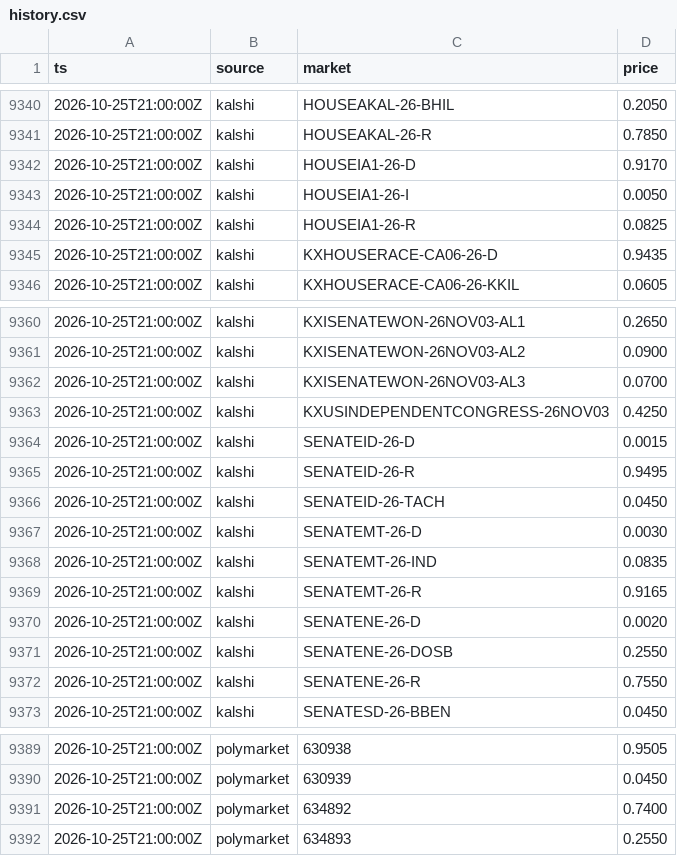
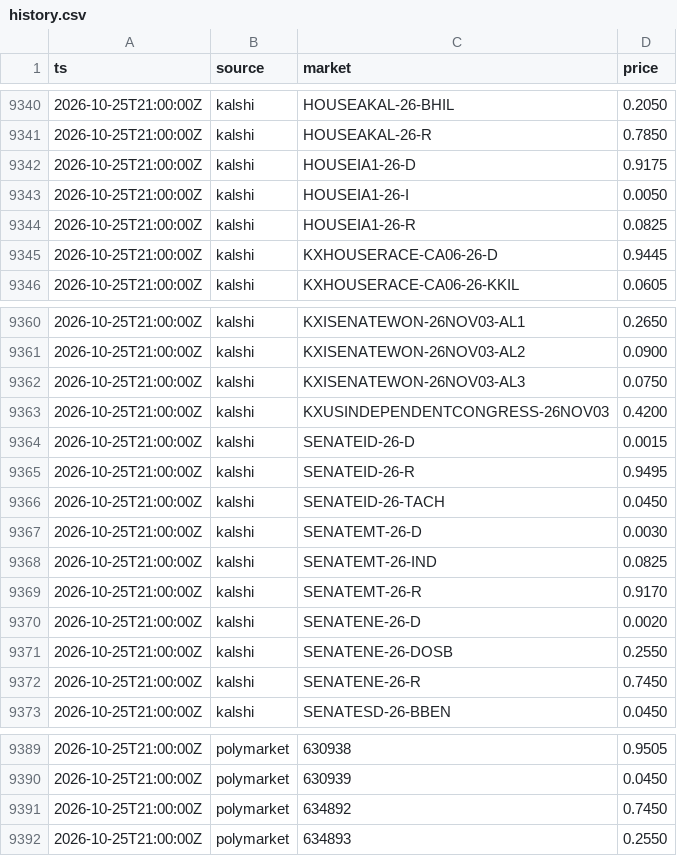
Before and after one commit to theguysaccount/independents-win-tracker, a CSV file: data/history.csv, drawn as a sheet; only a part is shown, gaps mark what is left out.

```diff
--- a/data/history.csv
+++ b/data/history.csv
@@ -9341,6 +9341,6 @@ ts,source,market,price
 2026-10-25T21:00:00Z,kalshi,HOUSEAKAL-26-R,0.7850
-2026-10-25T21:00:00Z,kalshi,HOUSEIA1-26-D,0.9170
+2026-10-25T21:00:00Z,kalshi,HOUSEIA1-26-D,0.9175
 2026-10-25T21:00:00Z,kalshi,HOUSEIA1-26-I,0.0050
 2026-10-25T21:00:00Z,kalshi,HOUSEIA1-26-R,0.0825
-2026-10-25T21:00:00Z,kalshi,KXHOUSERACE-CA06-26-D,0.9435
+2026-10-25T21:00:00Z,kalshi,KXHOUSERACE-CA06-26-D,0.9445
 2026-10-25T21:00:00Z,kalshi,KXHOUSERACE-CA06-26-KKIL,0.0605
@@ -9361,4 +9361,4 @@ ts,source,market,price
 2026-10-25T21:00:00Z,kalshi,KXISENATEWON-26NOV03-AL2,0.0900
-2026-10-25T21:00:00Z,kalshi,KXISENATEWON-26NOV03-AL3,0.0700
-2026-10-25T21:00:00Z,kalshi,KXUSINDEPENDENTCONGRESS-26NOV03,0.4250
+2026-10-25T21:00:00Z,kalshi,KXISENATEWON-26NOV03-AL3,0.0750
+2026-10-25T21:00:00Z,kalshi,KXUSINDEPENDENTCONGRESS-26NOV03,0.4200
 2026-10-25T21:00:00Z,kalshi,SENATEID-26-D,0.0015
@@ -9367,7 +9367,7 @@ ts,source,market,price
 2026-10-25T21:00:00Z,kalshi,SENATEMT-26-D,0.0030
-2026-10-25T21:00:00Z,kalshi,SENATEMT-26-IND,0.0835
-2026-10-25T21:00:00Z,kalshi,SENATEMT-26-R,0.9165
+2026-10-25T21:00:00Z,kalshi,SENATEMT-26-IND,0.0825
+2026-10-25T21:00:00Z,kalshi,SENATEMT-26-R,0.9170
 2026-10-25T21:00:00Z,kalshi,SENATENE-26-D,0.0020
 2026-10-25T21:00:00Z,kalshi,SENATENE-26-DOSB,0.2550
-2026-10-25T21:00:00Z,kalshi,SENATENE-26-R,0.7550
+2026-10-25T21:00:00Z,kalshi,SENATENE-26-R,0.7450
 2026-10-25T21:00:00Z,kalshi,SENATESD-26-BBEN,0.0450
@@ -9390,3 +9390,3 @@ ts,source,market,price
 2026-10-25T21:00:00Z,polymarket,630939,0.0450
-2026-10-25T21:00:00Z,polymarket,634892,0.7400
+2026-10-25T21:00:00Z,polymarket,634892,0.7450
 2026-10-25T21:00:00Z,polymarket,634893,0.2550
```
Also changed, not shown: 2 other files.
